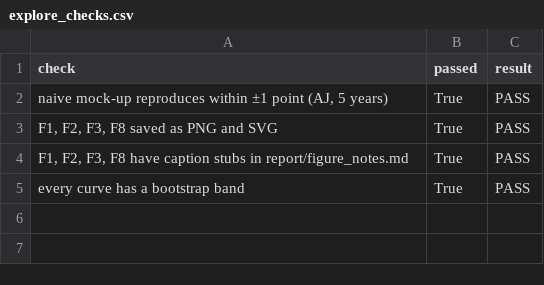
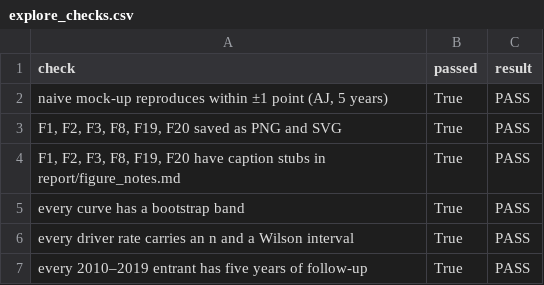
Before and after one commit to alanmossinger/Capstone, a CSV file: results/explore_checks.csv, drawn as a sheet.

```diff
--- a/results/explore_checks.csv
+++ b/results/explore_checks.csv
@@ -2,4 +2,6 @@ check,passed,result
 "naive mock-up reproduces within ±1 point (AJ, 5 years)",True,PASS
-"F1, F2, F3, F8 saved as PNG and SVG",True,PASS
-"F1, F2, F3, F8 have caption stubs in report/figure_notes.md",True,PASS
+"F1, F2, F3, F8, F19, F20 saved as PNG and SVG",True,PASS
+"F1, F2, F3, F8, F19, F20 have caption stubs in report/figure_notes.md",True,PASS
 every curve has a bootstrap band,True,PASS
+every driver rate carries an n and a Wilson interval,True,PASS
+every 2010–2019 entrant has five years of follow-up,True,PASS
```
Also changed, not shown: results/evaluate_checks.csv, results/explain_checks.csv, 46 other files.
